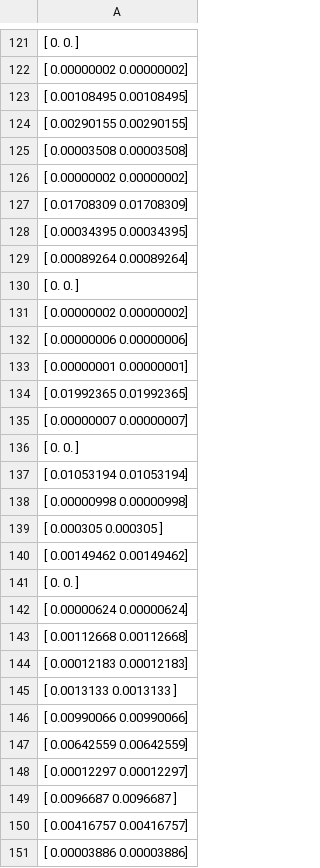
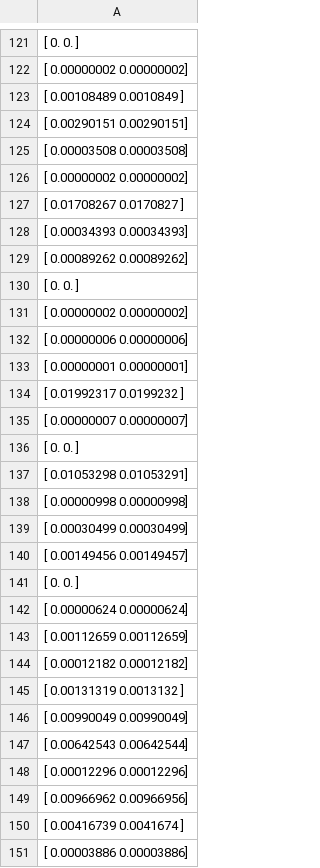
Before and after one commit to piogas/mgr_project, a CSV file: Wyniki/normalized.csv, drawn as a sheet; only a part is shown, gaps mark what is left out; the diff covers the shown part only.

```diff
--- a/Wyniki/normalized.csv
+++ b/Wyniki/normalized.csv
@@ -122,9 +122,9 @@
  [ 0.00000002  0.00000002]
- [ 0.00108495  0.00108495]
- [ 0.00290155  0.00290155]
+ [ 0.00108489  0.0010849 ]
+ [ 0.00290151  0.00290151]
  [ 0.00003508  0.00003508]
  [ 0.00000002  0.00000002]
- [ 0.01708309  0.01708309]
- [ 0.00034395  0.00034395]
- [ 0.00089264  0.00089264]
+ [ 0.01708267  0.0170827 ]
+ [ 0.00034393  0.00034393]
+ [ 0.00089262  0.00089262]
  [ 0.          0.        ]
@@ -133,19 +133,19 @@
  [ 0.00000001  0.00000001]
- [ 0.01992365  0.01992365]
+ [ 0.01992317  0.0199232 ]
  [ 0.00000007  0.00000007]
  [ 0.          0.        ]
- [ 0.01053194  0.01053194]
+ [ 0.01053298  0.01053291]
  [ 0.00000998  0.00000998]
- [ 0.000305    0.000305  ]
- [ 0.00149462  0.00149462]
+ [ 0.00030499  0.00030499]
+ [ 0.00149456  0.00149457]
  [ 0.          0.        ]
  [ 0.00000624  0.00000624]
- [ 0.00112668  0.00112668]
- [ 0.00012183  0.00012183]
- [ 0.0013133   0.0013133 ]
- [ 0.00990066  0.00990066]
- [ 0.00642559  0.00642559]
- [ 0.00012297  0.00012297]
- [ 0.0096687   0.0096687 ]
- [ 0.00416757  0.00416757]
+ [ 0.00112659  0.00112659]
+ [ 0.00012182  0.00012182]
+ [ 0.00131319  0.0013132 ]
+ [ 0.00990049  0.00990049]
+ [ 0.00642543  0.00642544]
+ [ 0.00012296  0.00012296]
+ [ 0.00966962  0.00966956]
+ [ 0.00416739  0.0041674 ]
  [ 0.00003886  0.00003886]
```
Also changed, not shown: 122 edited cells elsewhere in this file, Wyniki/denormalized.csv, 3 other files.
